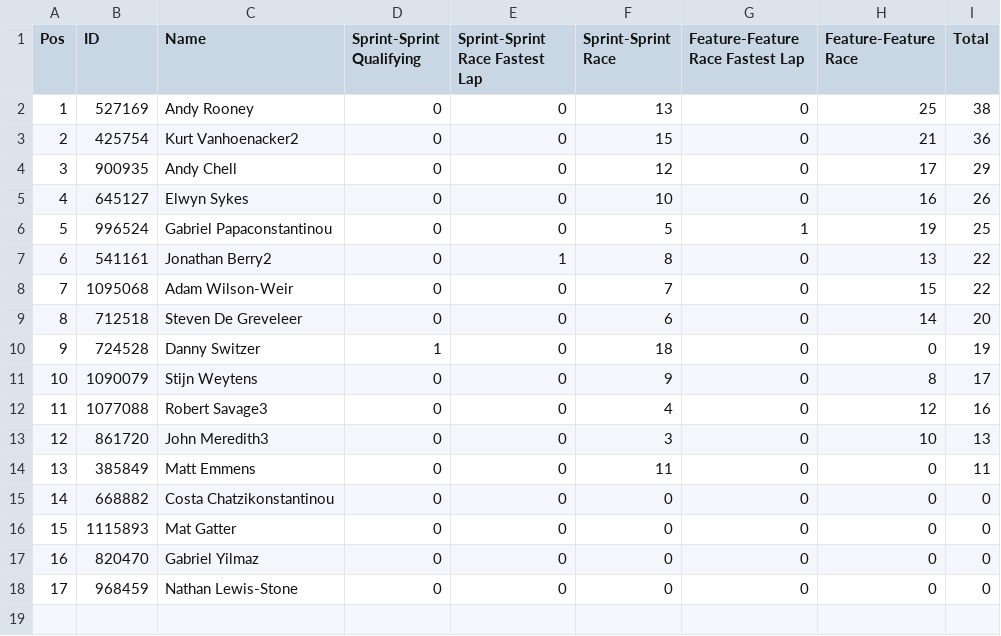
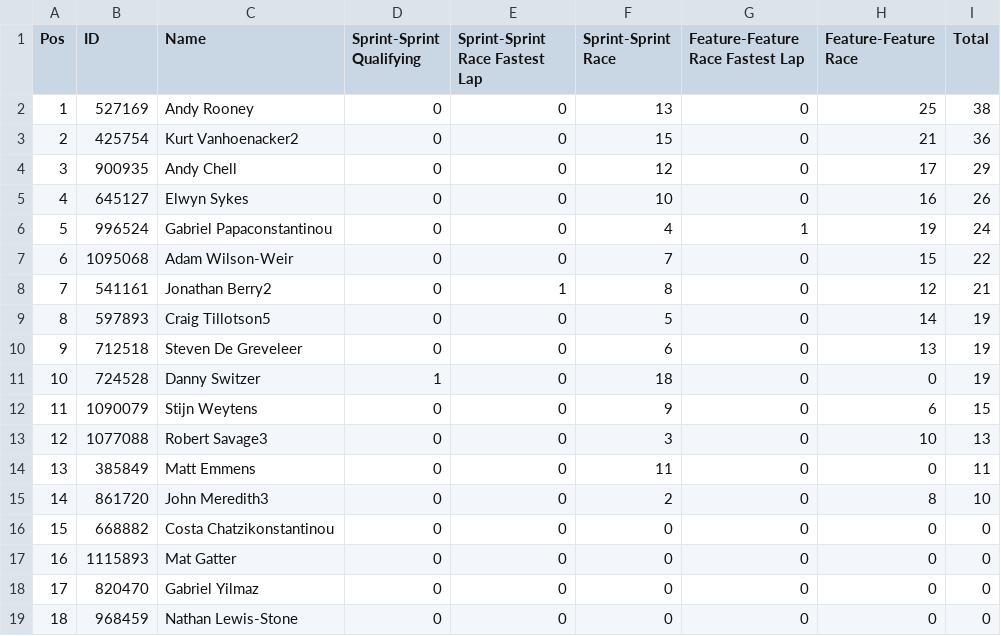
Before and after one commit to pangtuwi/iraceresults, a CSV file: results/Bronze_1.csv, drawn as a sheet; removed rows and columns are numbered as before the commit, all else as after; the diff names each change by its address in the sheet, - before the commit and + after, or states it on an @@ line.

```diff
--- a/results/Bronze_1.csv
+++ b/results/Bronze_1.csv
-F6 (Sprint-Sprint Race): 5
+F6 (Sprint-Sprint Race): 4
-I6 (Total): 25
+I6 (Total): 24
-row 7: 6 | 541161 | Jonathan Berry2 | 0 | 1 | 8 | 0 | 13 | 22
@@ column A (Pos) renumbered from row 7 down @@
+row 8: 7 | 541161 | Jonathan Berry2 | 0 | 1 | 8 | 0 | 12 | 21
+row 9: 8 | 597893 | Craig Tillotson5 | 0 | 0 | 5 | 0 | 14 | 19
-H10 (Feature-Feature Race): 14
+H10 (Feature-Feature Race): 13
-I10 (Total): 20
+I10 (Total): 19
-H12 (Feature-Feature Race): 8
+H12 (Feature-Feature Race): 6
-I12 (Total): 17
+I12 (Total): 15
-F13 (Sprint-Sprint Race): 4
+F13 (Sprint-Sprint Race): 3
-H13 (Feature-Feature Race): 12
+H13 (Feature-Feature Race): 10
-I13 (Total): 16
+I13 (Total): 13
-row 13: 12 | 861720 | John Meredith3 | 0 | 0 | 3 | 0 | 10 | 13
+row 15: 14 | 861720 | John Meredith3 | 0 | 0 | 2 | 0 | 8 | 10
```
Also changed, not shown: results/Bronze_2.csv, results/Bronze_3.csv, 26 other files.
